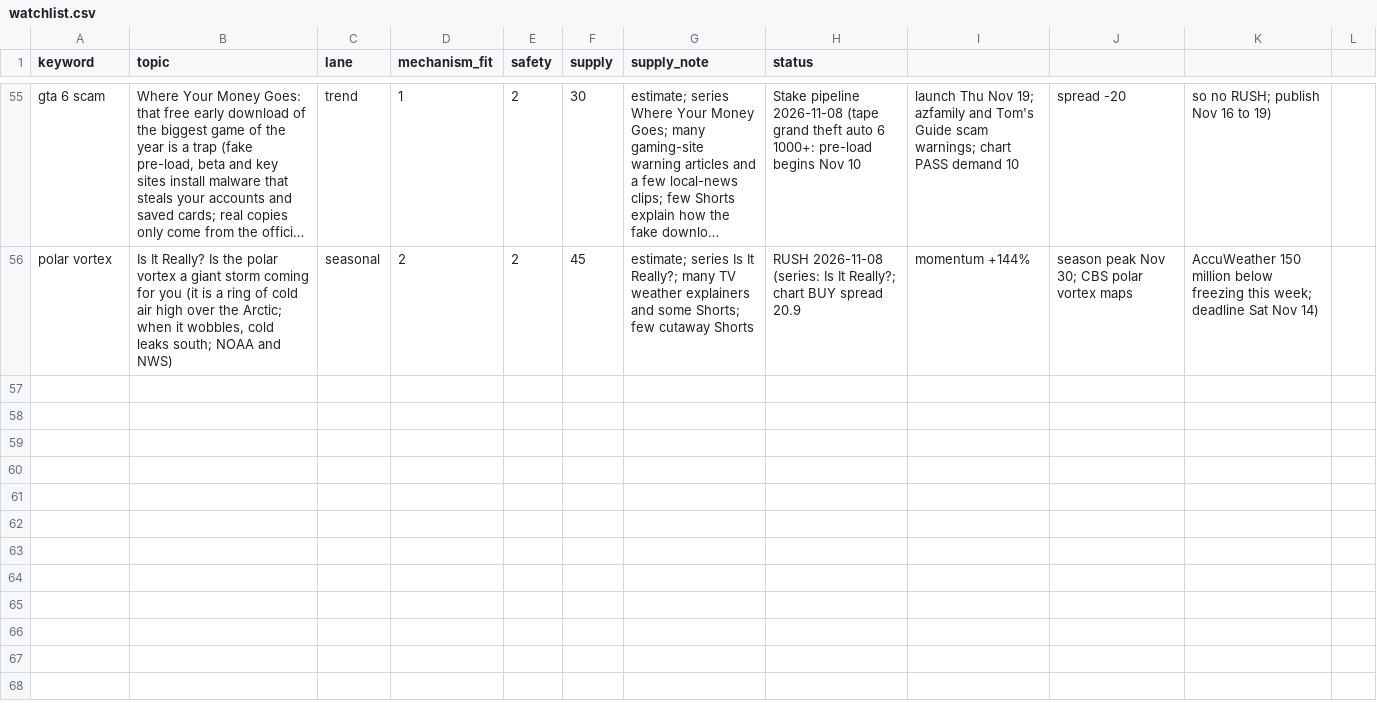
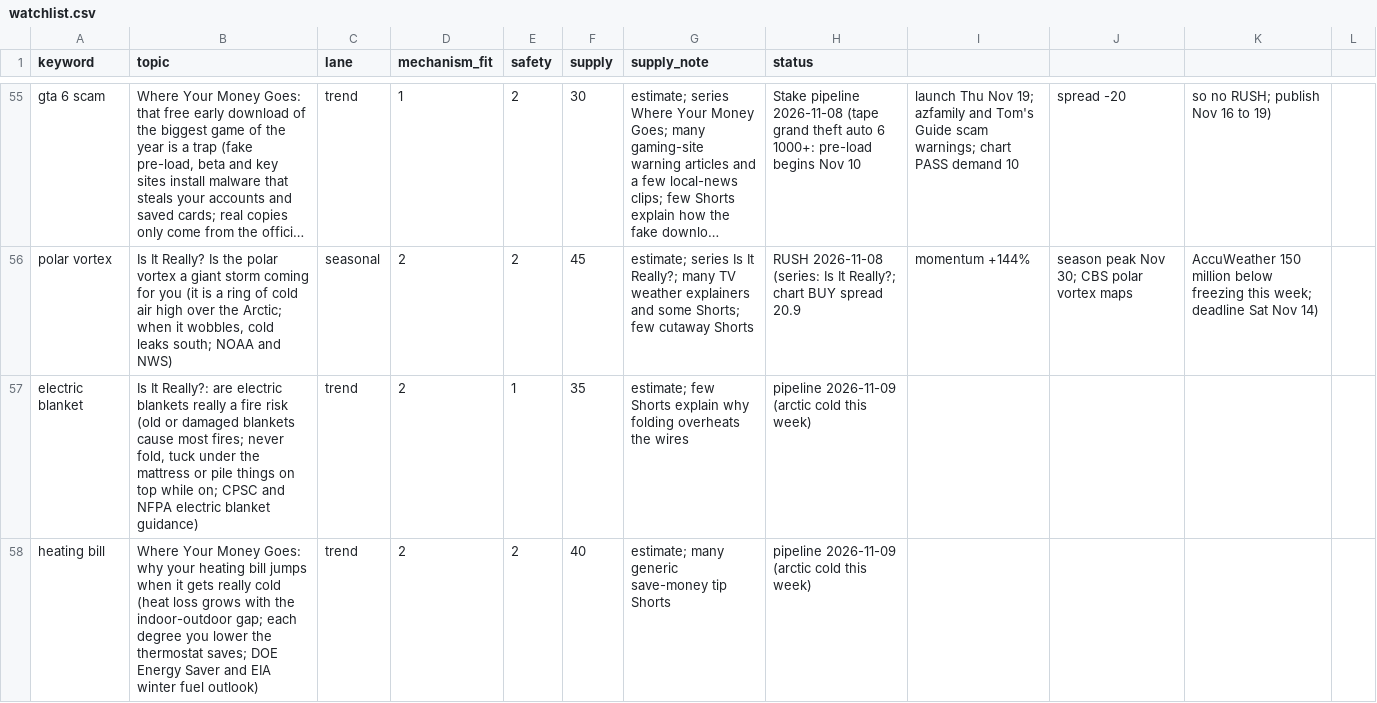
Before and after one commit to explainedinshort60-coder/Explained-in-60, a CSV file: demand/watchlist.csv, drawn as a sheet; only a part is shown, gaps mark what is left out; long unchanged cells end in …; the diff names each change by its address in the sheet, - before the commit and + after, or states it on an @@ line.

```diff
--- a/demand/watchlist.csv
+++ b/demand/watchlist.csv
+row 57: electric blanket | Is It Really?: are electric blankets really a fire risk (old or damaged blankets cause most fires; never fold, tuck under the mattress or pile things on top while on; CPSC and NFPA electric blanket guidance) | trend | 2 | 1 | 35 | estimate; few Shorts explain why folding overheats the wires | pipeline 2026-11-09 (arctic cold this week)
+row 58: heating bill | Where Your Money Goes: why your heating bill jumps when it gets really cold (heat loss grows with the indoor-outdoor gap; each degree you lower the thermostat saves; DOE Energy Saver and EIA winter fuel outlook) | trend | 2 | 2 | 40 | estimate; many generic save-money tip Shorts | pipeline 2026-11-09 (arctic cold this week)
```
Also changed, not shown: 6 other files.
